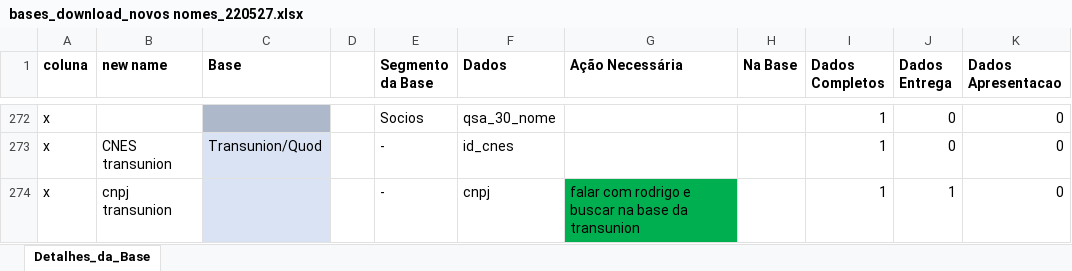
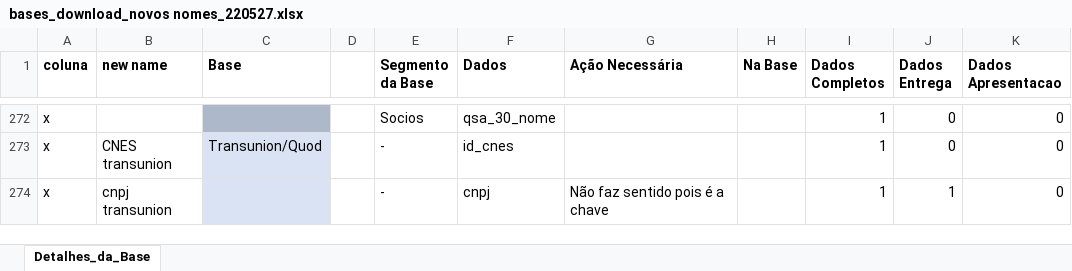
Before and after one commit to renatolotto/HZN-tese-psiquiatria, an Excel workbook: App/bases_download_novos nomes_220527.xlsx, sheet Detalhes_da_Base, drawn as a sheet; only a part is shown, gaps mark what is left out; values as stored, in another font and other column widths than the file's, no borders; the diff covers the shown part only; the diff names each change by its address in the sheet, - before the commit and + after, or states it on an @@ line.

```diff
--- a/App/bases_download_novos nomes_220527.xlsx (sheet Detalhes_da_Base)
+++ b/App/bases_download_novos nomes_220527.xlsx (sheet Detalhes_da_Base)
-G274 (Ação Necessária): falar com rodrigo e buscar na base da transunion
+G274 (Ação Necessária): Não faz sentido pois é a chave
-G274 fill: #00B050
+G274 fill: none
```
Also changed, not shown: 1 added row, 10 edited cells and cell formats elsewhere in this sheet, 5 other files.
